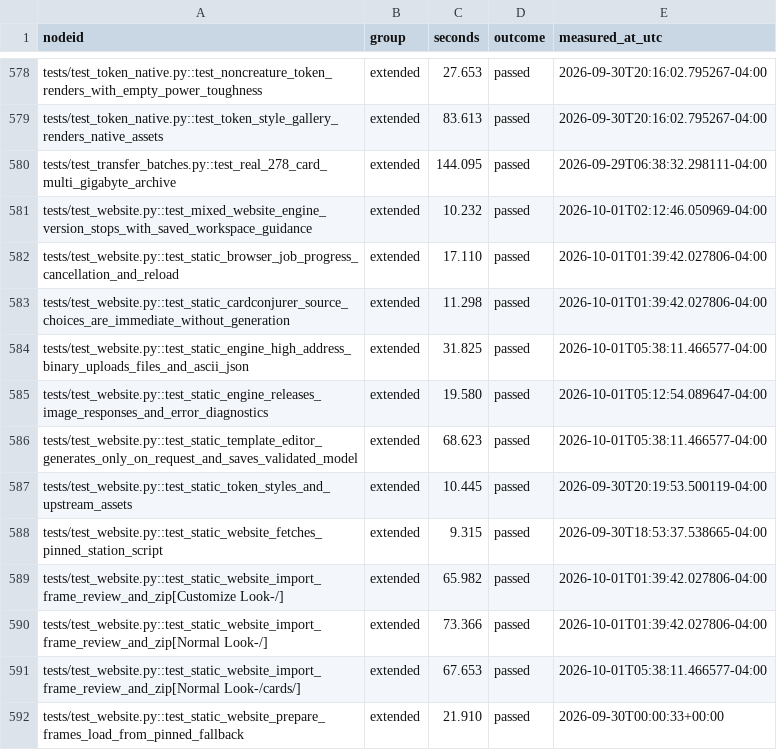
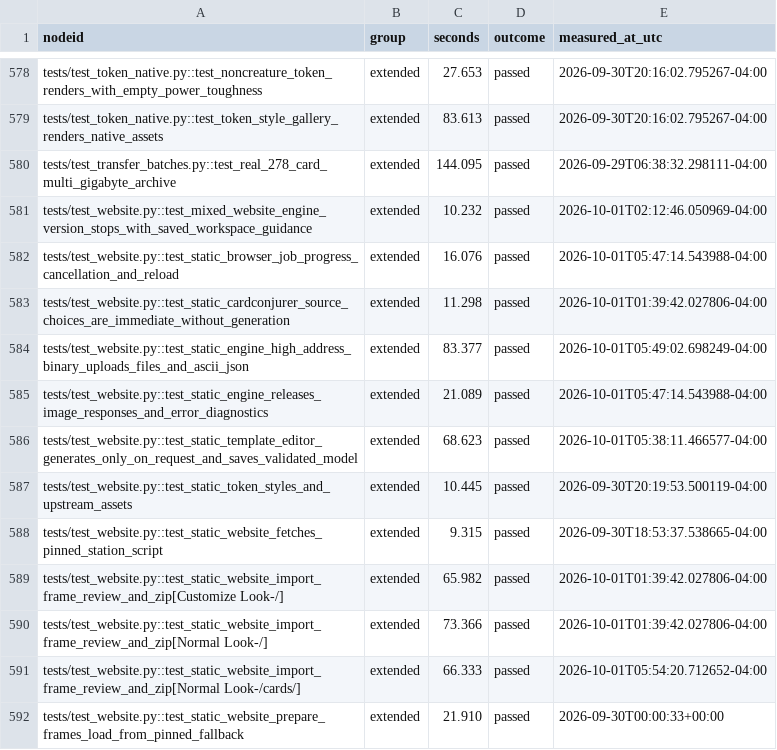
Before and after one commit to andro951/cards, a CSV file: ProxyFoundry/docs/test-timings.csv, drawn as a sheet; only a part is shown, gaps mark what is left out.

```diff
--- a/ProxyFoundry/docs/test-timings.csv
+++ b/ProxyFoundry/docs/test-timings.csv
@@ -581,6 +581,6 @@ tests/test_transfer_batches.py::test_real_278_card_multi_gigabyte_archive,extend
 tests/test_website.py::test_mixed_website_engine_version_stops_with_saved_workspace_guidance,extended,10.232,passed,2026-10-01T02:12:46.050969-04:00
-tests/test_website.py::test_static_browser_job_progress_cancellation_and_reload,extended,17.110,passed,2026-10-01T01:39:42.027806-04:00
+tests/test_website.py::test_static_browser_job_progress_cancellation_and_reload,extended,16.076,passed,2026-10-01T05:47:14.543988-04:00
 tests/test_website.py::test_static_cardconjurer_source_choices_are_immediate_without_generation,extended,11.298,passed,2026-10-01T01:39:42.027806-04:00
-tests/test_website.py::test_static_engine_high_address_binary_uploads_files_and_ascii_json,extended,31.825,passed,2026-10-01T05:38:11.466577-04:00
-tests/test_website.py::test_static_engine_releases_image_responses_and_error_diagnostics,extended,19.580,passed,2026-10-01T05:12:54.089647-04:00
+tests/test_website.py::test_static_engine_high_address_binary_uploads_files_and_ascii_json,extended,83.377,passed,2026-10-01T05:49:02.698249-04:00
+tests/test_website.py::test_static_engine_releases_image_responses_and_error_diagnostics,extended,21.089,passed,2026-10-01T05:47:14.543988-04:00
 tests/test_website.py::test_static_template_editor_generates_only_on_request_and_saves_validated_model,extended,68.623,passed,2026-10-01T05:38:11.466577-04:00
@@ -590,3 +590,3 @@ tests/test_website.py::test_static_website_import_frame_review_and_zip[Customize
 tests/test_website.py::test_static_website_import_frame_review_and_zip[Normal Look-/],extended,73.366,passed,2026-10-01T01:39:42.027806-04:00
-tests/test_website.py::test_static_website_import_frame_review_and_zip[Normal Look-/cards/],extended,67.653,passed,2026-10-01T05:38:11.466577-04:00
+tests/test_website.py::test_static_website_import_frame_review_and_zip[Normal Look-/cards/],extended,66.333,passed,2026-10-01T05:54:20.712652-04:00
 tests/test_website.py::test_static_website_prepare_frames_load_from_pinned_fallback,extended,21.910,passed,2026-09-30T00:00:33+00:00
```
Also changed, not shown: 4 other files.
